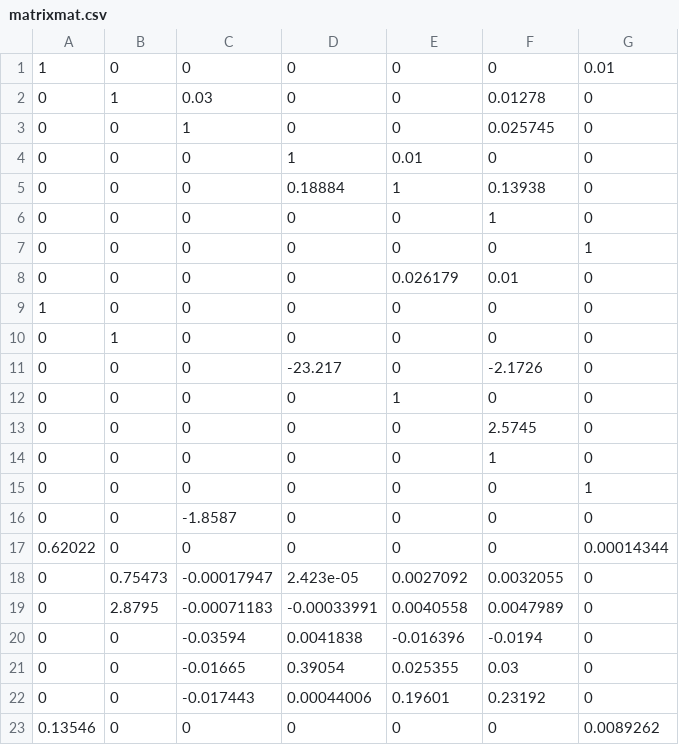
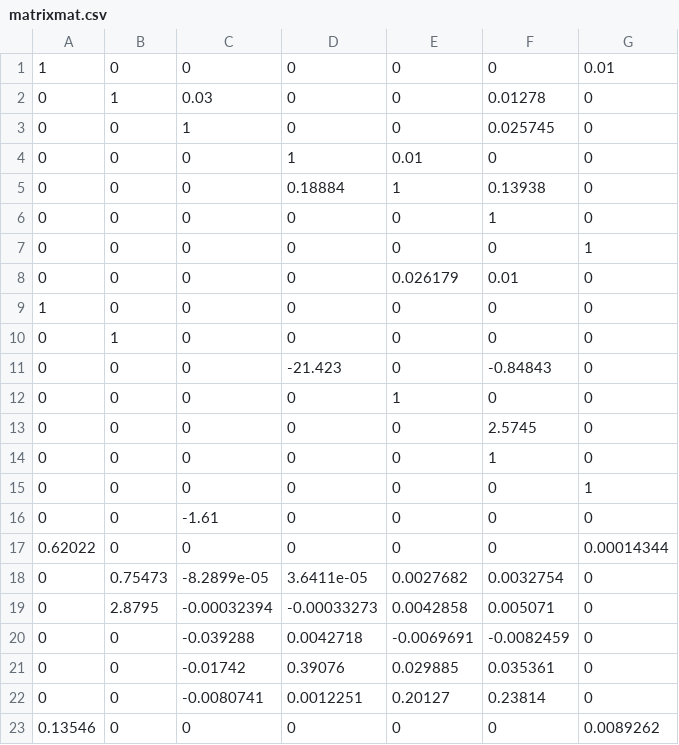
Before and after one commit to LeviSjteaves/Bikeproject_GB_LS, a CSV file: matrixmat.csv, drawn as a sheet.

```diff
--- a/matrixmat.csv
+++ b/matrixmat.csv
@@ -10,3 +10,3 @@
 0,1,0,0,0,0,0
-0,0,0,-23.217,0,-2.1726,0
+0,0,0,-21.423,0,-0.84843,0
 0,0,0,0,1,0,0
@@ -15,9 +15,9 @@
 0,0,0,0,0,0,1
-0,0,-1.8587,0,0,0,0
+0,0,-1.61,0,0,0,0
 0.62022,0,0,0,0,0,0.00014344
-0,0.75473,-0.00017947,2.423e-05,0.0027092,0.0032055,0
-0,2.8795,-0.00071183,-0.00033991,0.0040558,0.0047989,0
-0,0,-0.03594,0.0041838,-0.016396,-0.0194,0
-0,0,-0.01665,0.39054,0.025355,0.03,0
-0,0,-0.017443,0.00044006,0.19601,0.23192,0
+0,0.75473,-8.2899e-05,3.6411e-05,0.0027682,0.0032754,0
+0,2.8795,-0.00032394,-0.00033273,0.0042858,0.005071,0
+0,0,-0.039288,0.0042718,-0.0069691,-0.0082459,0
+0,0,-0.01742,0.39076,0.029885,0.035361,0
+0,0,-0.0080741,0.0012251,0.20127,0.23814,0
 0.13546,0,0,0,0,0,0.0089262
```
Also changed, not shown: 23 other files.
